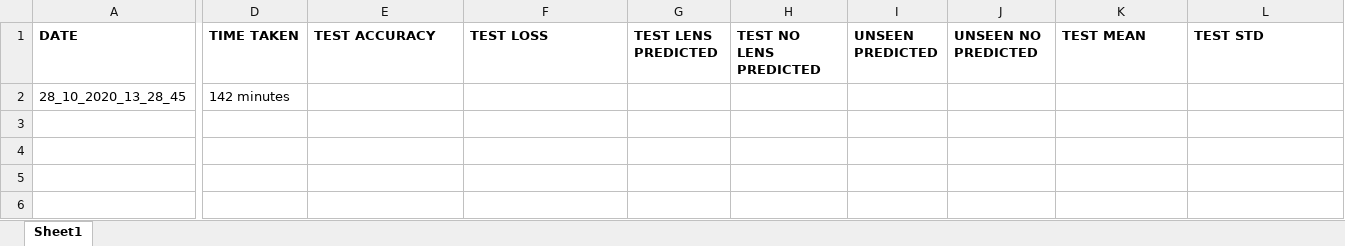
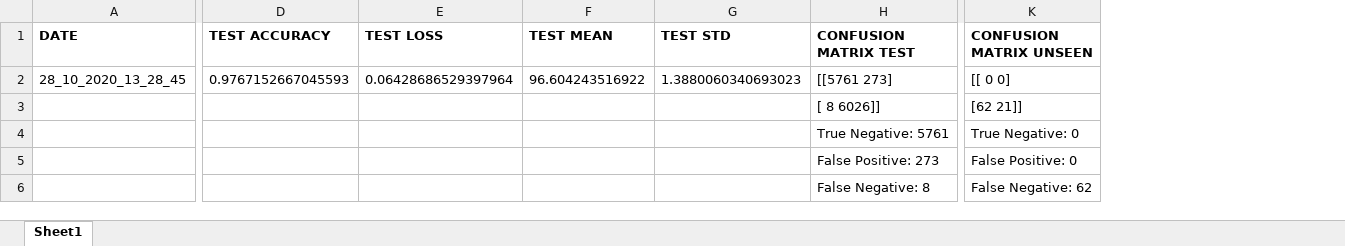
Before and after one commit to Annarien/GravitationalLenses, an Excel workbook: ArchitectureResults.xlsx, sheet Sheet1, drawn as a sheet; only a part is shown, gaps mark what is left out; values as stored, in another font and other column widths than the file's, no borders; conditional formats not drawn; removed rows and columns are numbered as before the commit, all else as after; the diff covers the shown part only; the diff names each change by its address in the sheet, - before the commit and + after, or states it on an @@ line.

Commit message:
Adding Results of the different architectures.

```diff
--- a/ArchitectureResults.xlsx (sheet Sheet1)
+++ b/ArchitectureResults.xlsx (sheet Sheet1)
-column D (TIME TAKEN), row 2: 142 minutes
-column G (TEST LENS PREDICTED), empty
-column H (TEST NO LENS PREDICTED), empty
-column I (UNSEEN PREDICTED), empty
-column J (UNSEEN NO PREDICTED), empty
+column H (CONFUSION MATRIX TEST), rows 2-6: [[5761 273] | [ 8 6026]] | True Negative: 5761 | False Positive: 273 | False Negative: 8
+column K (CONFUSION MATRIX UNSEEN), rows 2-6: [[ 0 0] | [62 21]] | True Negative: 0 | False Positive: 0 | False Negative: 62
-D2 (TEST ACCURACY): (empty)
+D2 (TEST ACCURACY): 0.9767152667045593
-E2 (TEST LOSS): (empty)
+E2 (TEST LOSS): 0.06428686529397964
-F2 (TEST MEAN): (empty)
+F2 (TEST MEAN): 96.604243516922
-G2 (TEST STD): (empty)
+G2 (TEST STD): 1.3880060340693023
```
Also changed, not shown: 2 added rows, 2 removed rows, 3 edited cells and cell formats elsewhere in this sheet, 14 other files.
